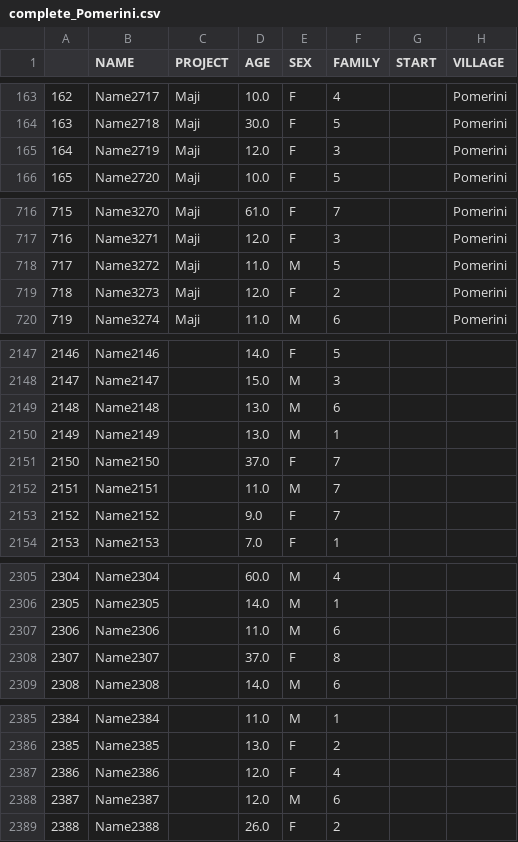
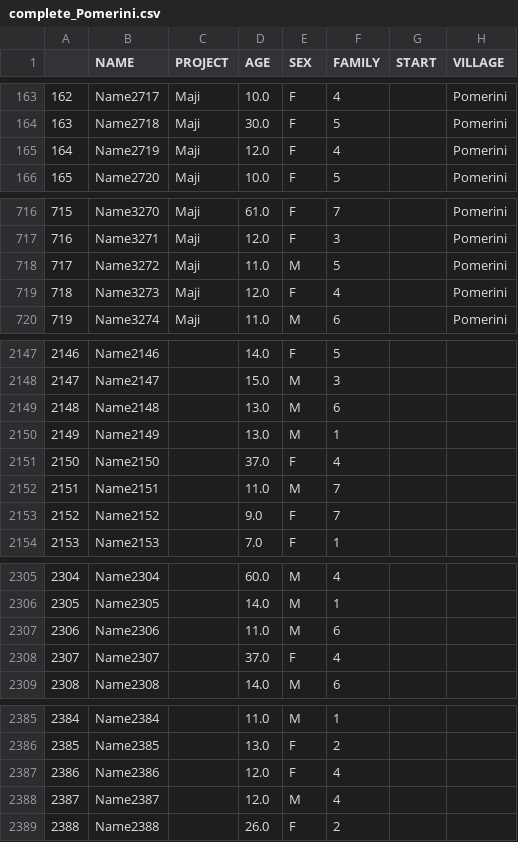
Before and after one commit to giorgiasampo/Tulime, a CSV file: projects_csv/villages/complete_Pomerini.csv, drawn as a sheet; only a part is shown, gaps mark what is left out; the diff covers the shown part only.

```diff
--- a/projects_csv/villages/complete_Pomerini.csv
+++ b/projects_csv/villages/complete_Pomerini.csv
@@ -164,3 +164,3 @@
 163,Name2718,Maji,30.0,F,5,,Pomerini
-164,Name2719,Maji,12.0,F,3,,Pomerini
+164,Name2719,Maji,12.0,F,4,,Pomerini
 165,Name2720,Maji,10.0,F,5,,Pomerini
@@ -718,3 +718,3 @@
 717,Name3272,Maji,11.0,M,5,,Pomerini
-718,Name3273,Maji,12.0,F,2,,Pomerini
+718,Name3273,Maji,12.0,F,4,,Pomerini
 719,Name3274,Maji,11.0,M,6,,Pomerini
@@ -2150,3 +2150,3 @@
 2149,Name2149,,13.0,M,1,,
-2150,Name2150,,37.0,F,7,,
+2150,Name2150,,37.0,F,4,,
 2151,Name2151,,11.0,M,7,,
@@ -2307,3 +2307,3 @@
 2306,Name2306,,11.0,M,6,,
-2307,Name2307,,37.0,F,8,,
+2307,Name2307,,37.0,F,4,,
 2308,Name2308,,14.0,M,6,,
@@ -2387,3 +2387,3 @@
 2386,Name2386,,12.0,F,4,,
-2387,Name2387,,12.0,M,6,,
+2387,Name2387,,12.0,M,4,,
 2388,Name2388,,26.0,F,2,,
```
Also changed, not shown: 1 edited cell elsewhere in this file, projects_csv/villages/complete_Mawambala.csv, projects_csv/villages/complete_Ukumbi.csv, 8 other files.
